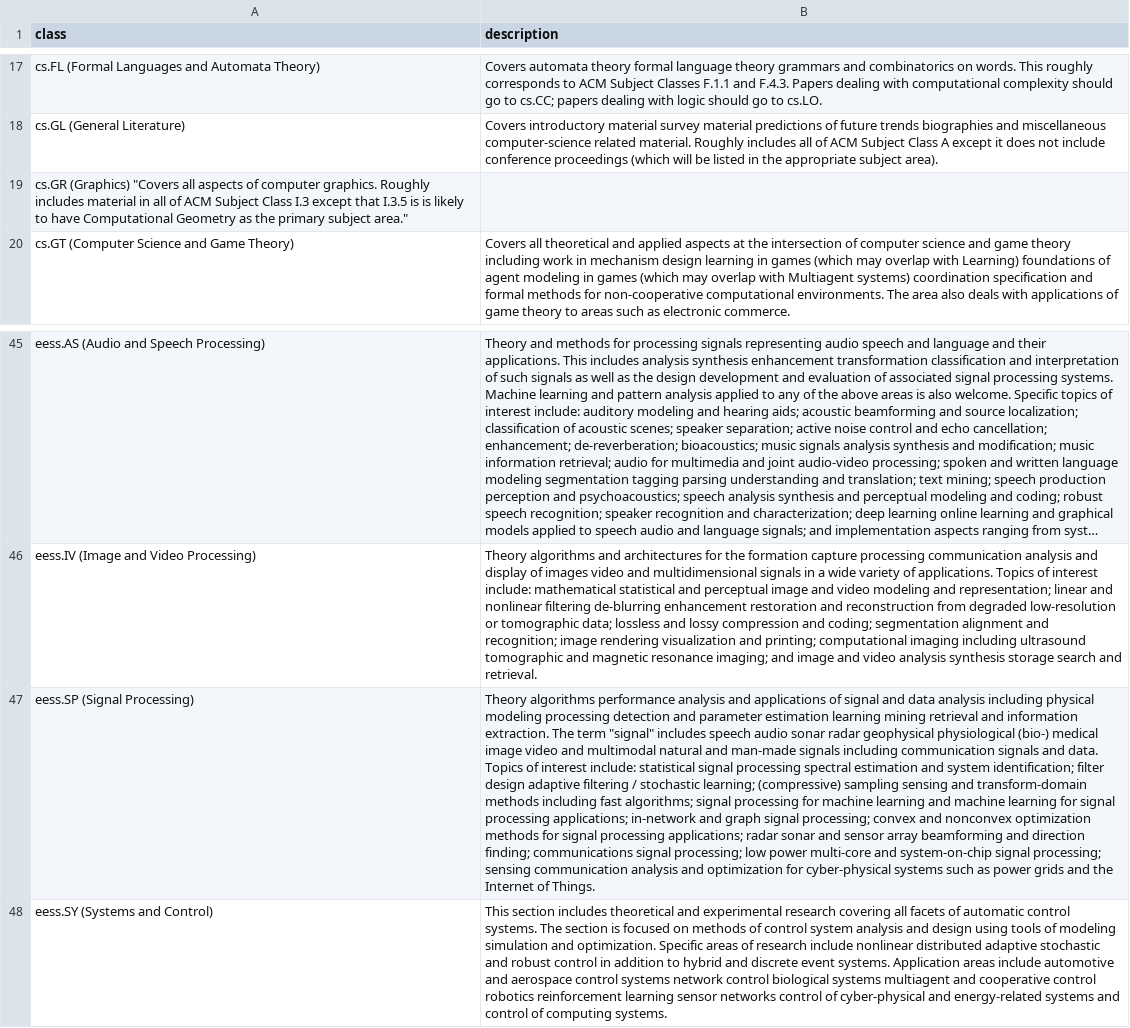
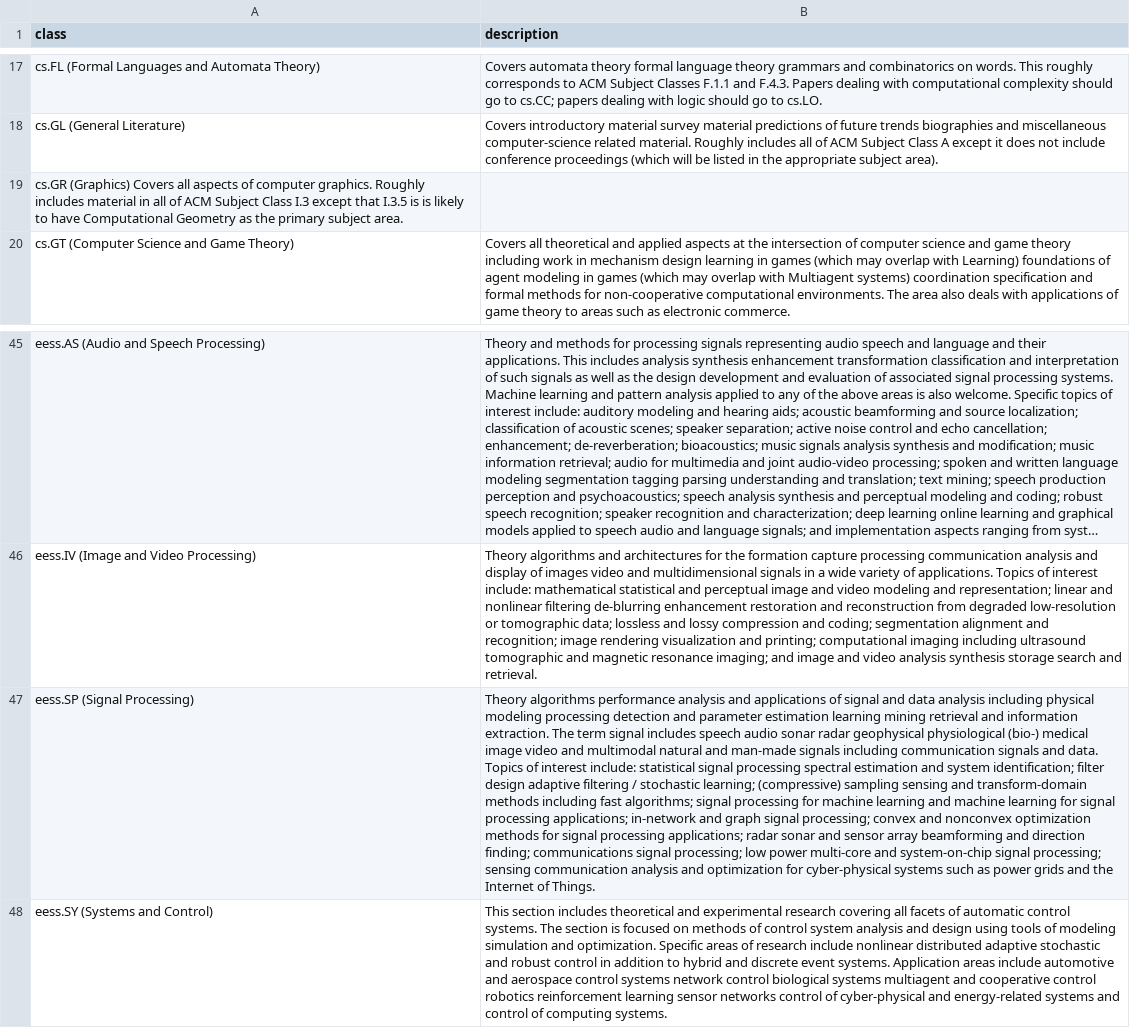
Before and after one commit to a-tabaza/paper-recommender, a CSV file: arxiv_classification.csv, drawn as a sheet; only a part is shown, gaps mark what is left out; long unchanged cells end in …; the diff names each change by its address in the sheet, - before the commit and + after, or states it on an @@ line.

Commit message:
arxiv classification codes

```diff
--- a/arxiv_classification.csv
+++ b/arxiv_classification.csv
-A19 (class): cs.GR (Graphics) "Covers all aspects of computer graphics. Roughly includes material in all of ACM Subject Class I.3 except that I.3.5 is is likely to have Computational Geometry as the primary subject area."
+A19 (class): cs.GR (Graphics) Covers all aspects of computer graphics. Roughly includes material in all of ACM Subject Class I.3 except that I.3.5 is is likely to have Computational Geometry as the primary subject area.
-B47 (description): …The term "signal" includes speech…
+B47 (description): …The term signal includes speech…
```
Also changed, not shown: 1 other file.
